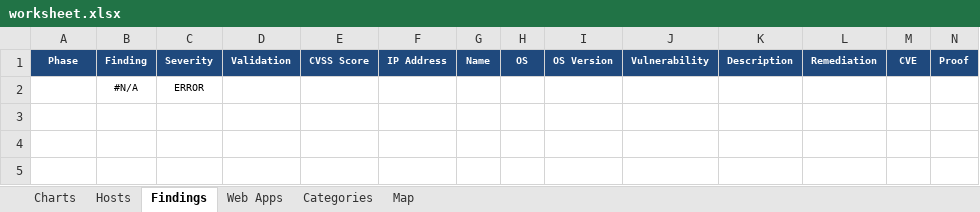
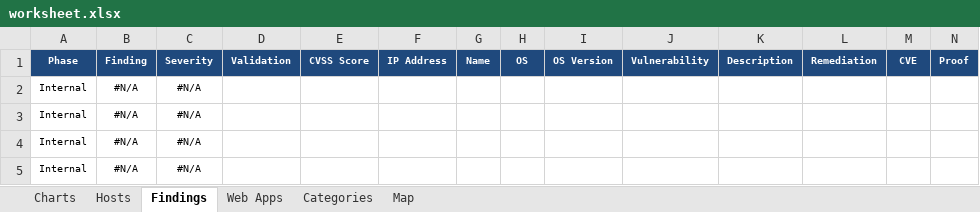
Before and after one commit to someninja/backtrack-scripts, an Excel workbook: report/worksheet.xlsx, sheet Findings, drawn as a sheet; only a part is shown; values as stored, in another font and other column widths than the file's, no borders; removed rows and columns are numbered as before the commit, all else as after; rows hold the shown columns only; the diff names each change by its address in the sheet, - before the commit and + after, or states it on an @@ line.

```diff
--- a/report/worksheet.xlsx (sheet Findings)
+++ b/report/worksheet.xlsx (sheet Findings)
-row 2:  | #N/A | ERROR
+row 2: Internal | #N/A | #N/A
+row 3: Internal | #N/A | #N/A
+row 4: Internal | #N/A | #N/A
+row 5: Internal | #N/A | #N/A
```
Also changed, not shown: sheet Charts, sheet Map, charts or pictures.
